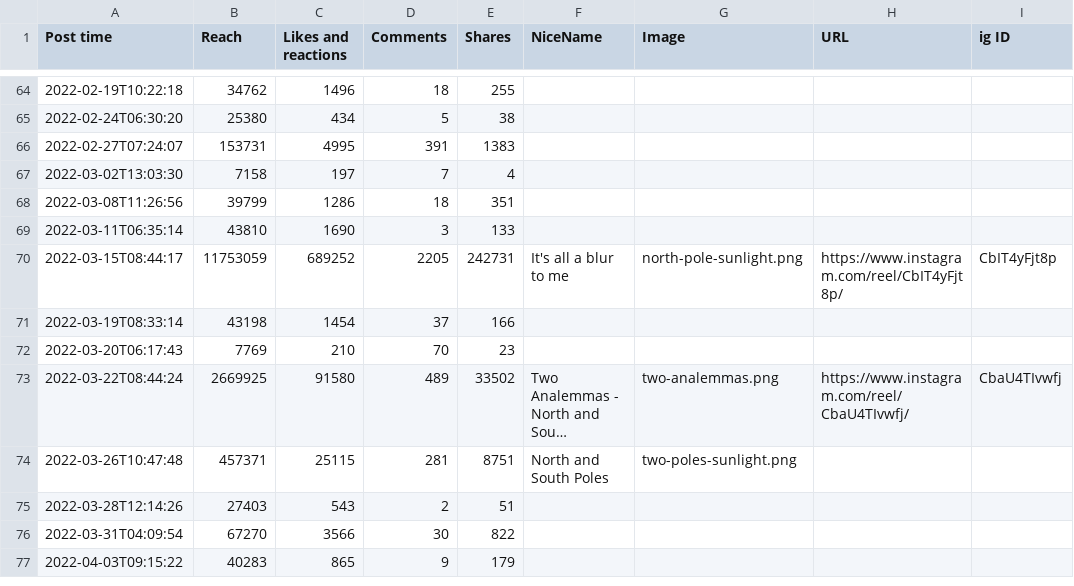
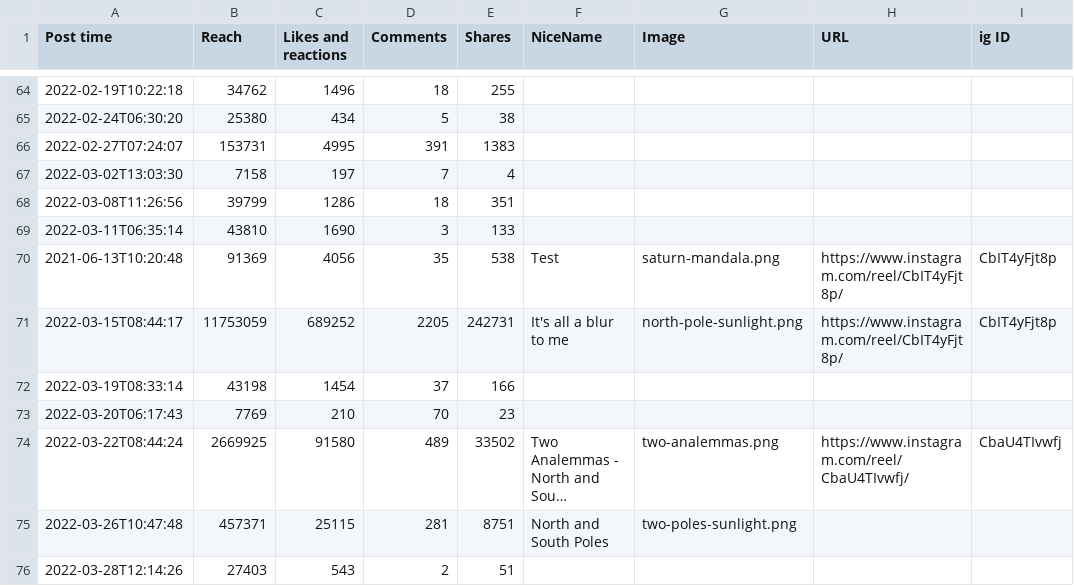
Before and after one commit to ccnyplanetarium/ccnyplanetarium.github.io, a CSV file: _data/content-data2.csv, drawn as a sheet; only a part is shown, gaps mark what is left out; the shorter side is filled out with more unchanged rows; long unchanged cells end in …; the diff names each change by its address in the sheet, - before the commit and + after, or states it on an @@ line.

```diff
--- a/_data/content-data2.csv
+++ b/_data/content-data2.csv
+row 70: 2021-06-13T10:20:48 | 91369 | 4056 | 35 | 538 | Test | saturn-mandala.png | https://www.instagram.com/reel/CbIT4yFjt8p/ | CbIT4yFjt8p
```
Also changed, not shown: 3 other files.
